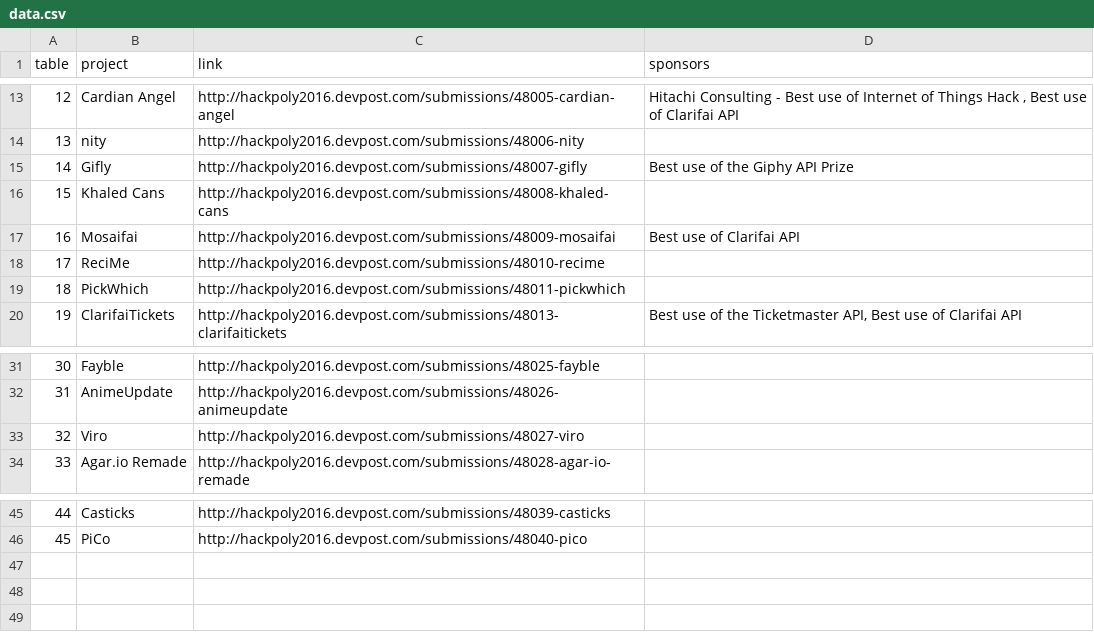
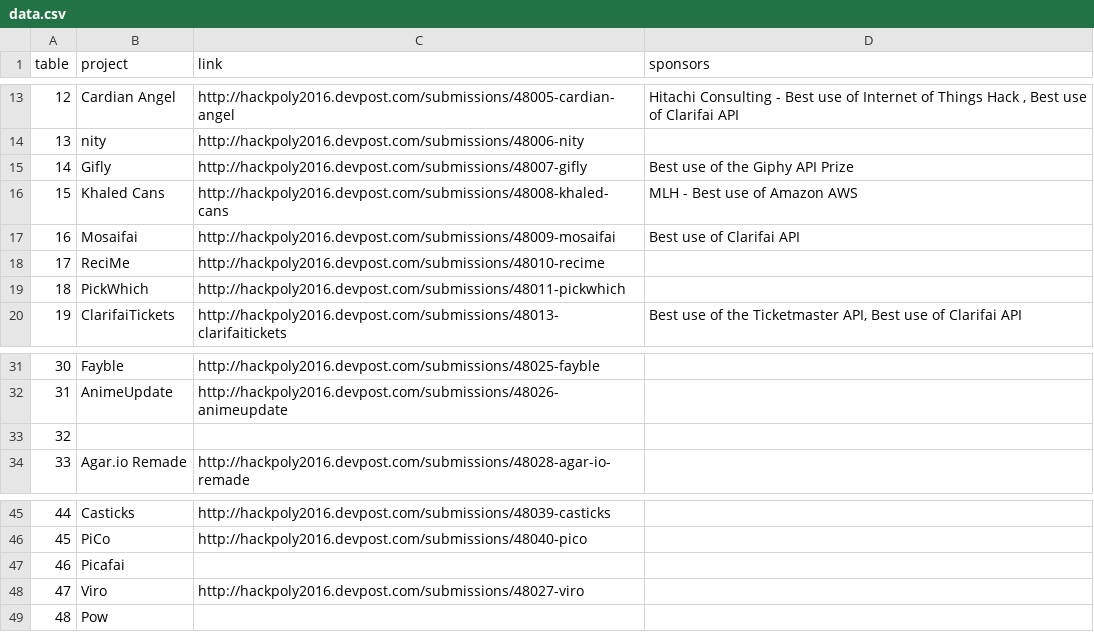
Before and after one commit to TeamHackpoly/expo, a CSV file: data/data.csv, drawn as a sheet; only a part is shown, gaps mark what is left out.

Commit message:
table fixes

```diff
--- a/data/data.csv
+++ b/data/data.csv
@@ -15,3 +15,3 @@ table,project,link,sponsors
 14,Gifly,http://hackpoly2016.devpost.com/submissions/48007-gifly,Best use of the Giphy API Prize
-15,Khaled Cans,http://hackpoly2016.devpost.com/submissions/48008-khaled-cans,
+15,Khaled Cans,http://hackpoly2016.devpost.com/submissions/48008-khaled-cans,MLH - Best use of Amazon AWS
 16,Mosaifai,http://hackpoly2016.devpost.com/submissions/48009-mosaifai,Best use of Clarifai API
@@ -32,3 +32,3 @@ table,project,link,sponsors
 31,AnimeUpdate,http://hackpoly2016.devpost.com/submissions/48026-animeupdate,
-32,Viro,http://hackpoly2016.devpost.com/submissions/48027-viro,
+32,,,
 33,Agar.io Remade,http://hackpoly2016.devpost.com/submissions/48028-agar-io-remade,
@@ -46 +46,4 @@ table,project,link,sponsors
 45,PiCo,http://hackpoly2016.devpost.com/submissions/48040-pico,
+46,Picafai,,
+47,Viro,http://hackpoly2016.devpost.com/submissions/48027-viro,
+48,Pow,,
```
